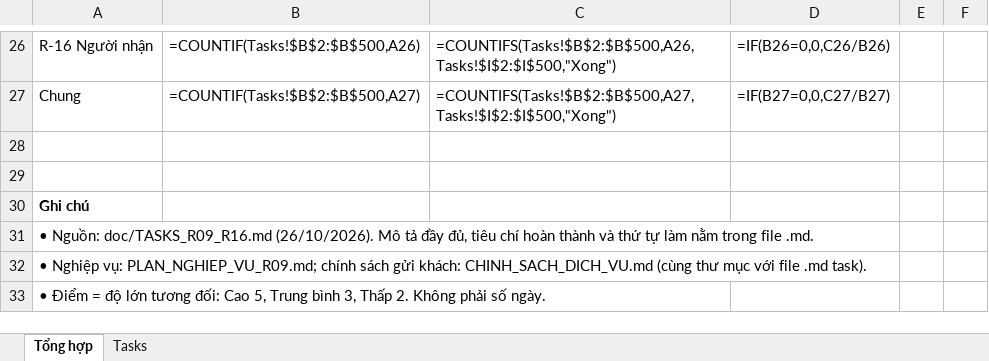
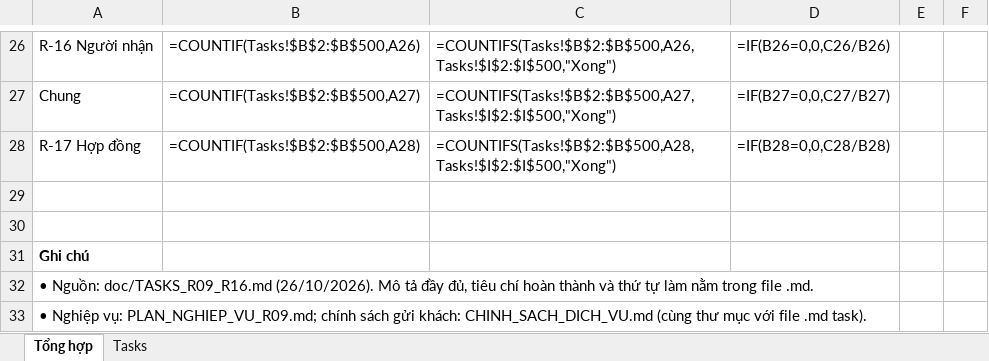
Before and after one commit to nmhthien58/RacehorseTransportFrontend, an Excel workbook: doc/SWP391_Frontend_Tasks_R09_R16.xlsx, sheet Tổng hợp, drawn as a sheet; only a part is shown, gaps mark what is left out; the shorter side is filled out with more unchanged rows; values as stored, in another font and other column widths than the file's, no borders; formulas without a stored value are shown as written; the diff names each change by its address in the sheet, - before the commit and + after, or states it on an @@ line.

Commit message:
docs: add R-17 transport contract to the plan, policy and tasks (FE-17)

```diff
--- a/doc/SWP391_Frontend_Tasks_R09_R16.xlsx (sheet Tổng hợp)
+++ b/doc/SWP391_Frontend_Tasks_R09_R16.xlsx (sheet Tổng hợp)
+row 28: R-17 Hợp đồng | =COUNTIF(Tasks!$B$2:$B$500,A28) | =COUNTIFS(Tasks!$B$2:$B$500,A28,Tasks!$I$2:$I$500,"Xong") | =IF(B28=0,0,C28/B28)
```
Also changed, not shown: sheet Tasks, 3 other files.
